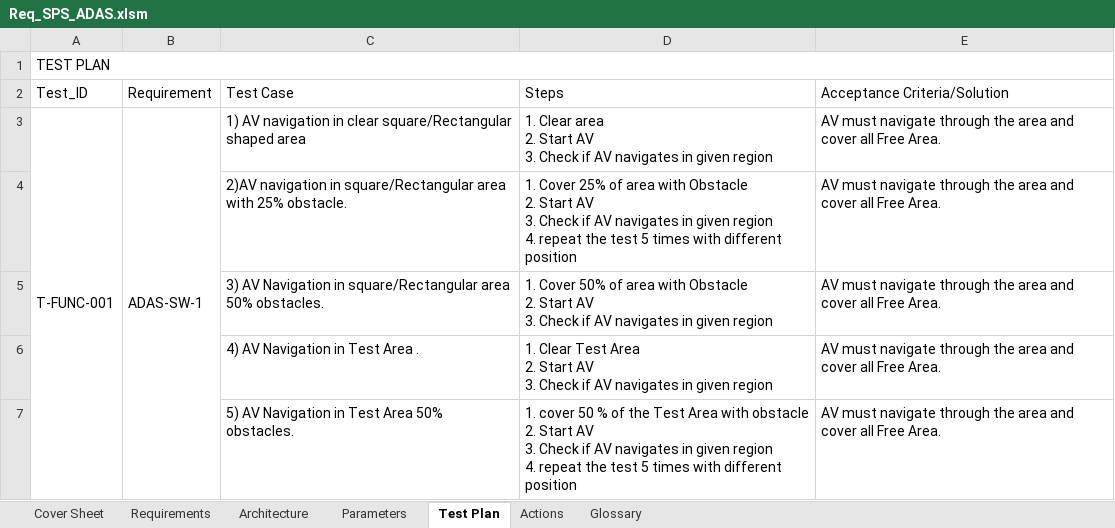
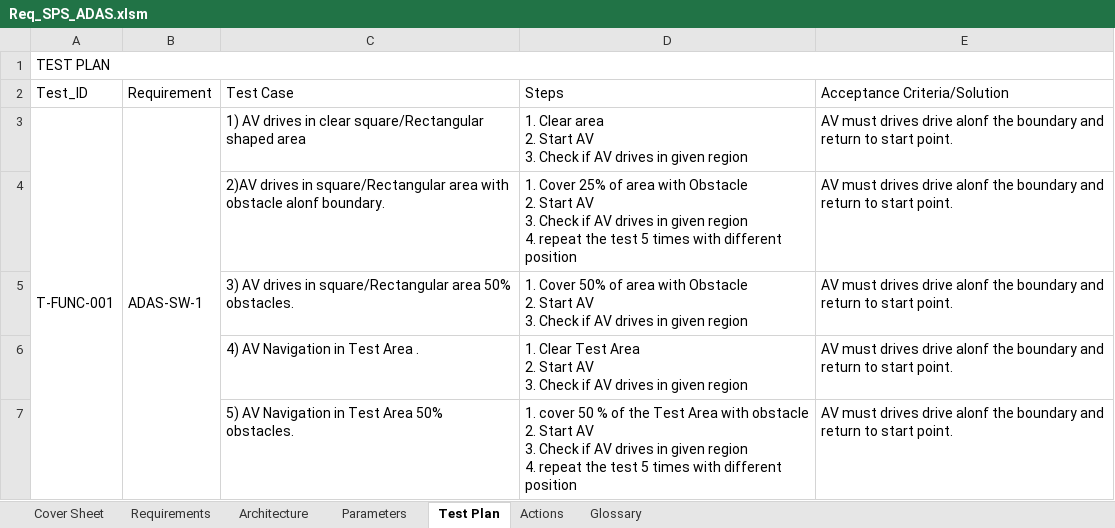
Before and after one commit to ajuantony12/ADAS, an Excel workbook: 04_requirements/Req_SPS_ADAS.xlsm, sheet Test Plan, drawn as a sheet; only a part is shown; values as stored, in another font and other column widths than the file's, no cell formats; removed rows and columns are numbered as before the commit, all else as after; ↵ is a line break in a cell; the diff covers the shown part only; the diff names each change by its address in the sheet, - before the commit and + after, or states it on an @@ line.

Commit message:
Test Plan update and Software Architecture

```diff
--- a/04_requirements/Req_SPS_ADAS.xlsm (sheet Test Plan)
+++ b/04_requirements/Req_SPS_ADAS.xlsm (sheet Test Plan)
-C3 (Test Case): 1) AV navigation in clear…
+C3 (Test Case): 1) AV drives in clear…
-D3 (Steps): …if AV navigates in given…
+D3 (Steps): …if AV drives in given…
-E3 (Acceptance Criteria/Solution): AV must navigate through the area and cover all Free Area.
+E3 (Acceptance Criteria/Solution): AV must drives drive alonf the boundary and return to start point.
-row 4:  |  | 2)AV navigation in square/Rectangular area with 25% obstacle. | 1. Cover 25% of area with Obstacle ↵ 2. Start AV ↵ 3. Check if AV navigates in given region ↵ 4. repeat the test 5 times with different position | AV must navigate through the area and cover all Free Area.
+row 4:  |  | 2)AV drives in square/Rectangular area with obstacle alonf boundary. | 1. Cover 25% of area with Obstacle ↵ 2. Start AV ↵ 3. Check if AV drives in given region ↵ 4. repeat the test 5 times with different position | AV must drives drive alonf the boundary and return to start point.
-C5 (Test Case): 3) AV Navigation in square/Rectangular…
+C5 (Test Case): 3) AV drives in square/Rectangular…
-D5 (Steps): …if AV navigates in given…
+D5 (Steps): …if AV drives in given…
-E5:E7 (Acceptance Criteria/Solution): AV must navigate through the area and cover all Free Area.
+E5:E7 (Acceptance Criteria/Solution): AV must drives drive alonf the boundary and return to start point.
-D6 (Steps): …if AV navigates in given…
+D6 (Steps): …if AV drives in given…
-D7 (Steps): …if AV navigates in given…
+D7 (Steps): …if AV drives in given…
```
Also changed, not shown: 1 removed row and 11 edited cells elsewhere in this sheet, sheet Requirements, cell formats, 1 other file.
